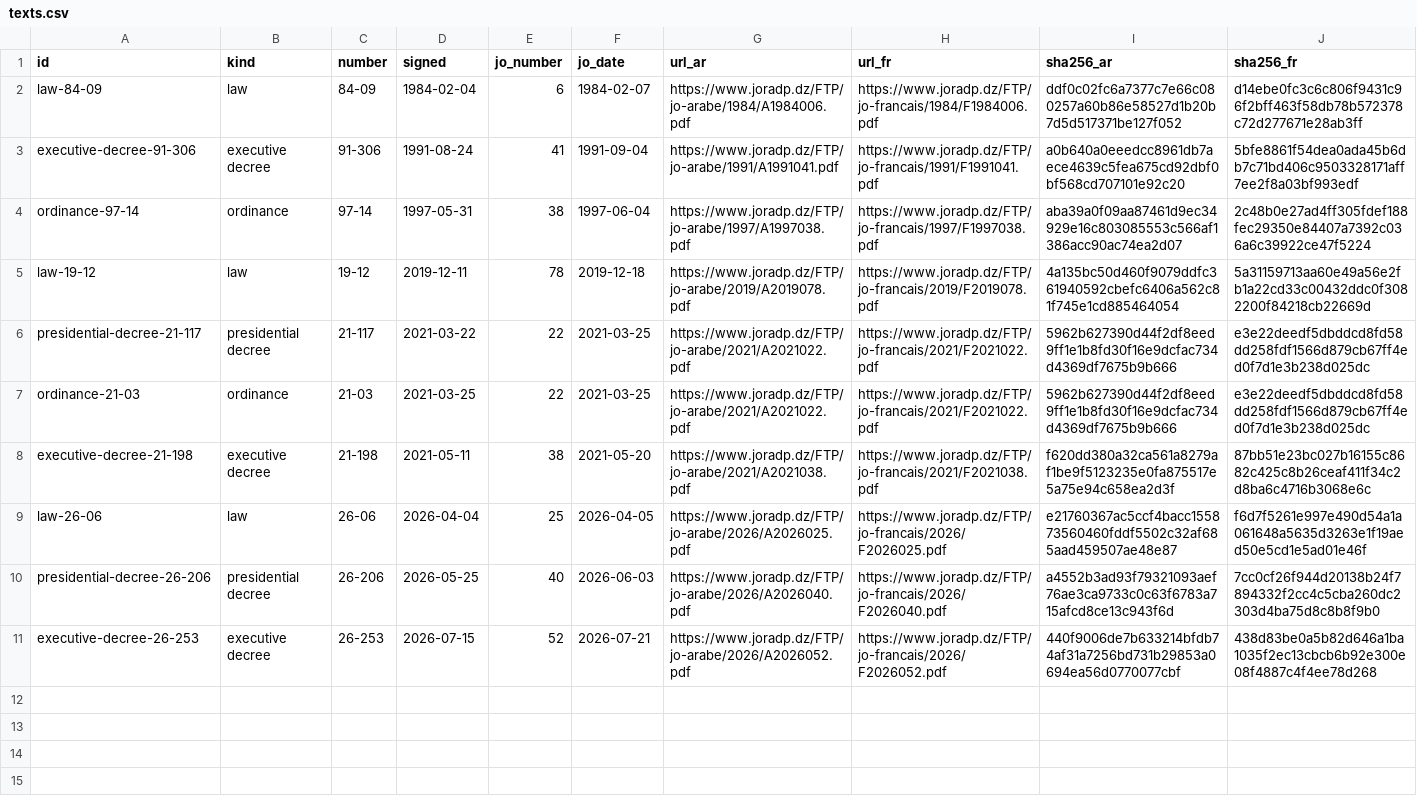
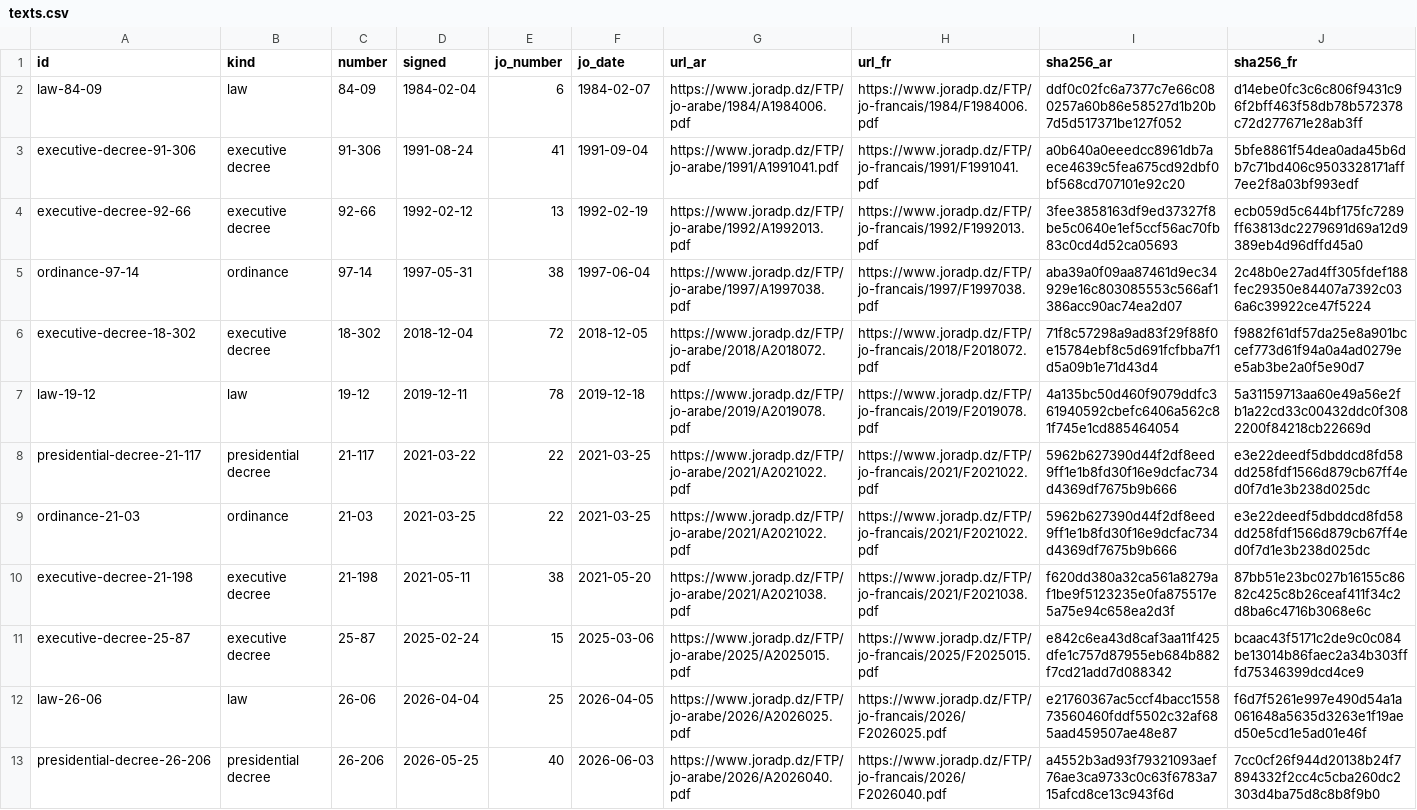
Before and after one commit to djazairdev/wilayas, a CSV file: data/texts.csv, drawn as a sheet; only a part is shown; the shorter side is filled out with more unchanged rows.

```diff
--- a/data/texts.csv
+++ b/data/texts.csv
@@ -3,3 +3,5 @@ law-84-09,law,84-09,1984-02-04,6,1984-02-07,https://www.joradp.dz/FTP/jo-arabe/1
 executive-decree-91-306,executive decree,91-306,1991-08-24,41,1991-09-04,https://www.joradp.dz/FTP/jo-arabe/1991/A1991041.pdf,https://www.joradp.dz/FTP/jo-francais/1991/F1991041.pdf,a0b640a0eeedcc8961db7aece4639c5fea675cd92dbf0bf568cd707101e92c20,5bfe8861f54dea0ada45b6db7c71bd406c9503328171aff7ee2f8a03bf993edf
+executive-decree-92-66,executive decree,92-66,1992-02-12,13,1992-02-19,https://www.joradp.dz/FTP/jo-arabe/1992/A1992013.pdf,https://www.joradp.dz/FTP/jo-francais/1992/F1992013.pdf,3fee3858163df9ed37327f8be5c0640e1ef5ccf56ac70fb83c0cd4d52ca05693,ecb059d5c644bf175fc7289ff63813dc2279691d69a12d9389eb4d96dffd45a0
 ordinance-97-14,ordinance,97-14,1997-05-31,38,1997-06-04,https://www.joradp.dz/FTP/jo-arabe/1997/A1997038.pdf,https://www.joradp.dz/FTP/jo-francais/1997/F1997038.pdf,aba39a0f09aa87461d9ec34929e16c803085553c566af1386acc90ac74ea2d07,2c48b0e27ad4ff305fdef188fec29350e84407a7392c036a6c39922ce47f5224
+executive-decree-18-302,executive decree,18-302,2018-12-04,72,2018-12-05,https://www.joradp.dz/FTP/jo-arabe/2018/A2018072.pdf,https://www.joradp.dz/FTP/jo-francais/2018/F2018072.pdf,71f8c57298a9ad83f29f88f0e15784ebf8c5d691fcfbba7f1d5a09b1e71d43d4,f9882f61df57da25e8a901bccef773d61f94a0a4ad0279ee5ab3be2a0f5e90d7
 law-19-12,law,19-12,2019-12-11,78,2019-12-18,https://www.joradp.dz/FTP/jo-arabe/2019/A2019078.pdf,https://www.joradp.dz/FTP/jo-francais/2019/F2019078.pdf,4a135bc50d460f9079ddfc361940592cbefc6406a562c81f745e1cd885464054,5a31159713aa60e49a56e2fb1a22cd33c00432ddc0f3082200f84218cb22669d
@@ -8,2 +10,3 @@ ordinance-21-03,ordinance,21-03,2021-03-25,22,2021-03-25,https://www.joradp.dz/F
 executive-decree-21-198,executive decree,21-198,2021-05-11,38,2021-05-20,https://www.joradp.dz/FTP/jo-arabe/2021/A2021038.pdf,https://www.joradp.dz/FTP/jo-francais/2021/F2021038.pdf,f620dd380a32ca561a8279af1be9f5123235e0fa875517e5a75e94c658ea2d3f,87bb51e23bc027b16155c8682c425c8b26ceaf411f34c2d8ba6c4716b3068e6c
+executive-decree-25-87,executive decree,25-87,2025-02-24,15,2025-03-06,https://www.joradp.dz/FTP/jo-arabe/2025/A2025015.pdf,https://www.joradp.dz/FTP/jo-francais/2025/F2025015.pdf,e842c6ea43d8caf3aa11f425dfe1c757d87955eb684b882f7cd21add7d088342,bcaac43f5171c2de9c0c084be13014b86faec2a34b303fffd75346399dcd4ce9
 law-26-06,law,26-06,2026-04-04,25,2026-04-05,https://www.joradp.dz/FTP/jo-arabe/2026/A2026025.pdf,https://www.joradp.dz/FTP/jo-francais/2026/F2026025.pdf,e21760367ac5ccf4bacc155873560460fddf5502c32af685aad459507ae48e87,f6d7f5261e997e490d54a1a061648a5635d3263e1f19aed50e5cd1e5ad01e46f
```
Also changed, not shown: data/source/readings.csv, 11 other files.
